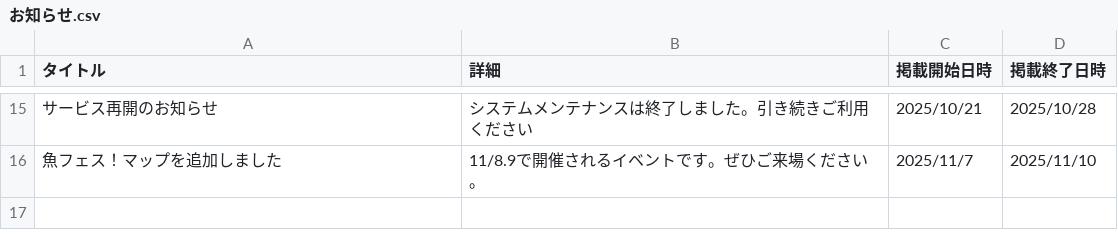
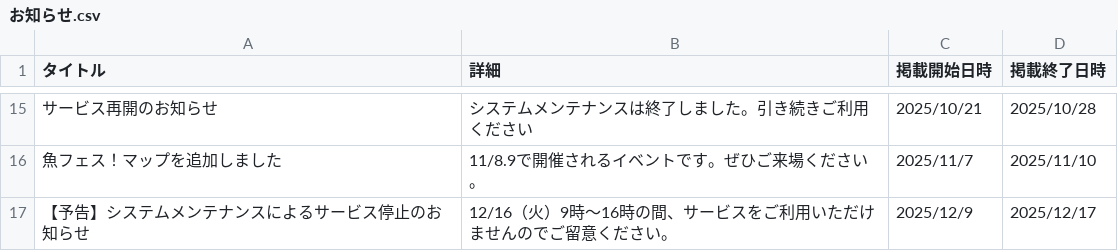
Before and after one commit to yaizu-city/app, a CSV file: お知らせ.csv, drawn as a sheet; only a part is shown, gaps mark what is left out.

Commit message:
スマートマップお知らせの更新

```diff
--- a/お知らせ.csv
+++ b/お知らせ.csv
@@ -16 +16,2 @@
 魚フェス！マップを追加しました,11/8.9で開催されるイベントです。ぜひご来場ください。,2025/11/7,2025/11/10
+【予告】システムメンテナンスによるサービス停止のお知らせ,12/16（火）9時～16時の間、サービスをご利用いただけませんのでご留意ください。,2025/12/9,2025/12/17
```
